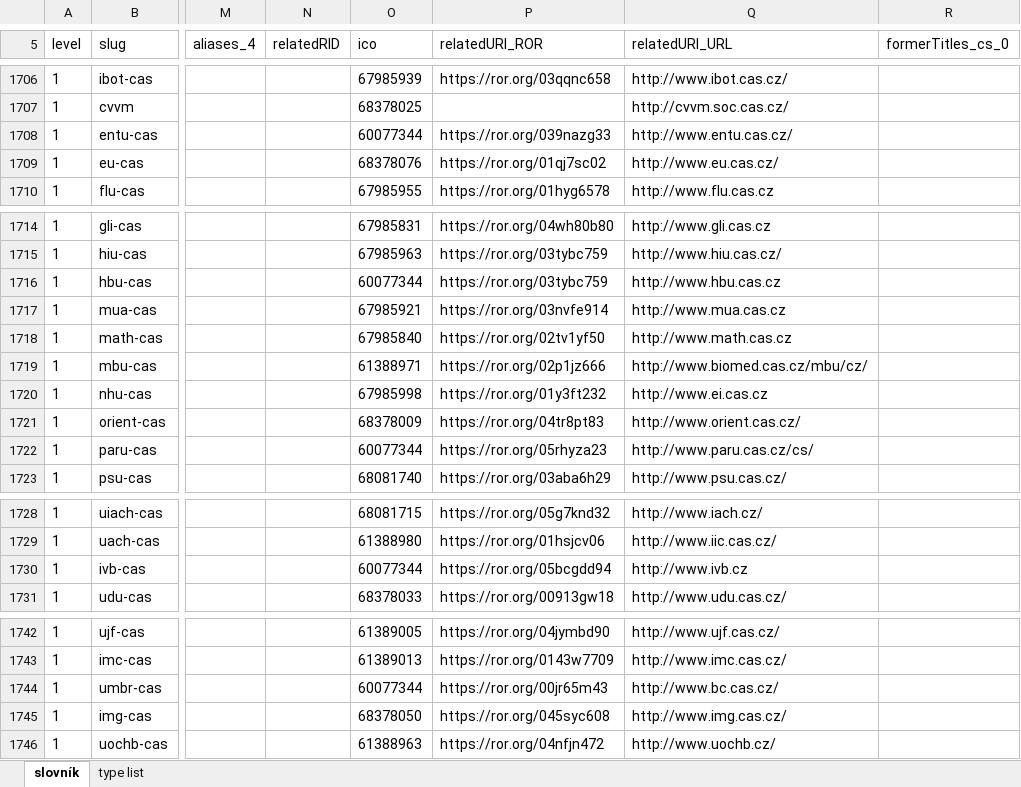
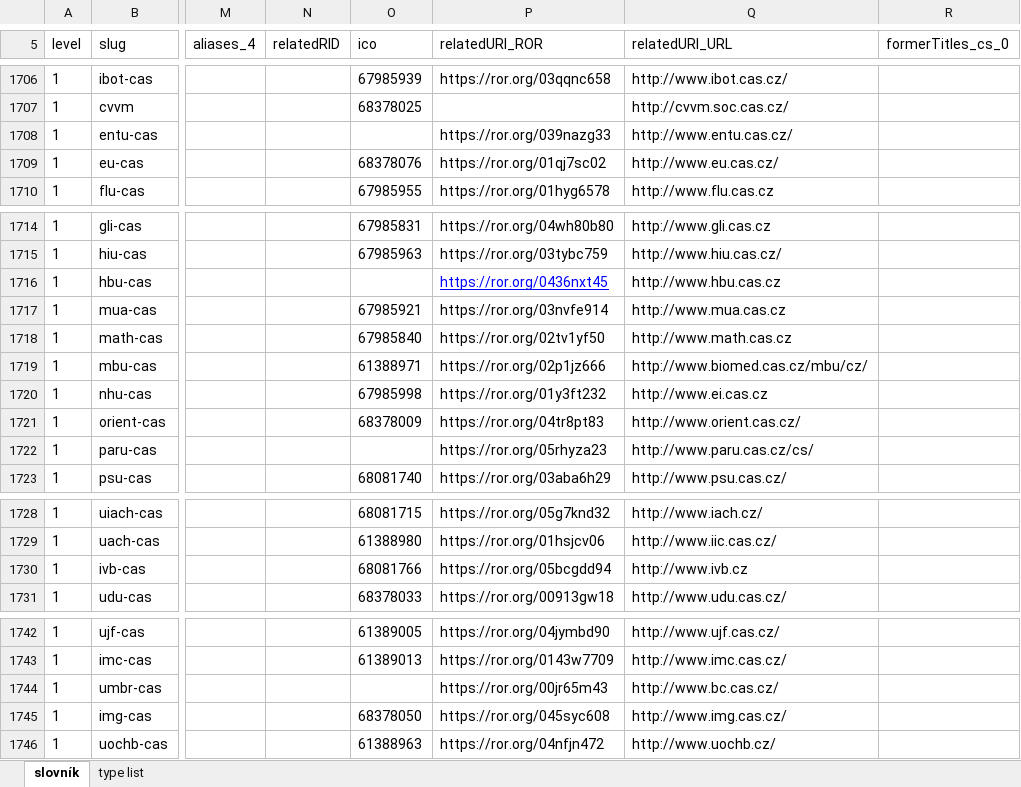
Before and after one commit to Narodni-repozitar/nr-taxonomies, an Excel workbook: data/excel/institutions.xlsx, sheet slovník, drawn as a sheet; only a part is shown, gaps mark what is left out; values as stored, in another font and other column widths than the file's, no borders; conditional formats not drawn; the diff covers the shown part only; the diff names each change by its address in the sheet, - before the commit and + after, or states it on an @@ line.

Commit message:
updates biology centrum avcr
updated predecessor information and rors, removed duplicate ico id

```diff
--- a/data/excel/institutions.xlsx (sheet slovník)
+++ b/data/excel/institutions.xlsx (sheet slovník)
-O1708 (ico): 60077344
+O1708 (ico): (empty)
-O1716 (ico): 60077344
+O1716 (ico): (empty)
-P1716 (relatedURI_ROR): https://ror.org/03tybc759
+P1716 (relatedURI_ROR): https://ror.org/0436nxt45
@@ P1716 underline: off → on, text colour: black → #0000FF @@
-O1722 (ico): 60077344
+O1722 (ico): (empty)
-O1730 (ico): 60077344
+O1730 (ico): 68081766
-O1744 (ico): 60077344
+O1744 (ico): (empty)
```
Also changed, not shown: 1 edited cell elsewhere in this sheet.
